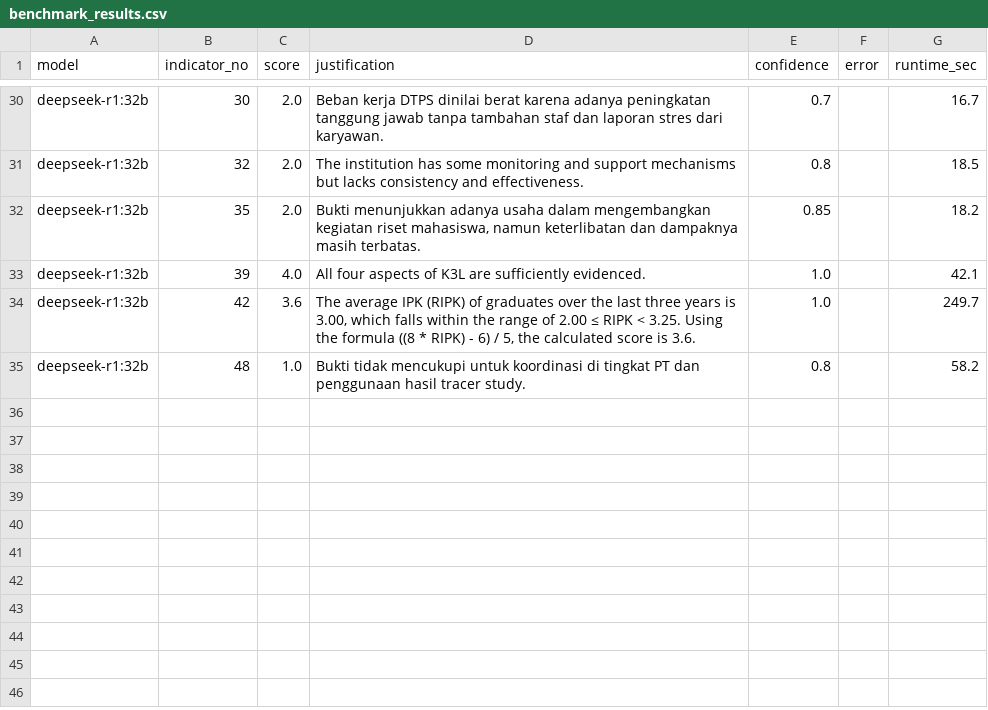
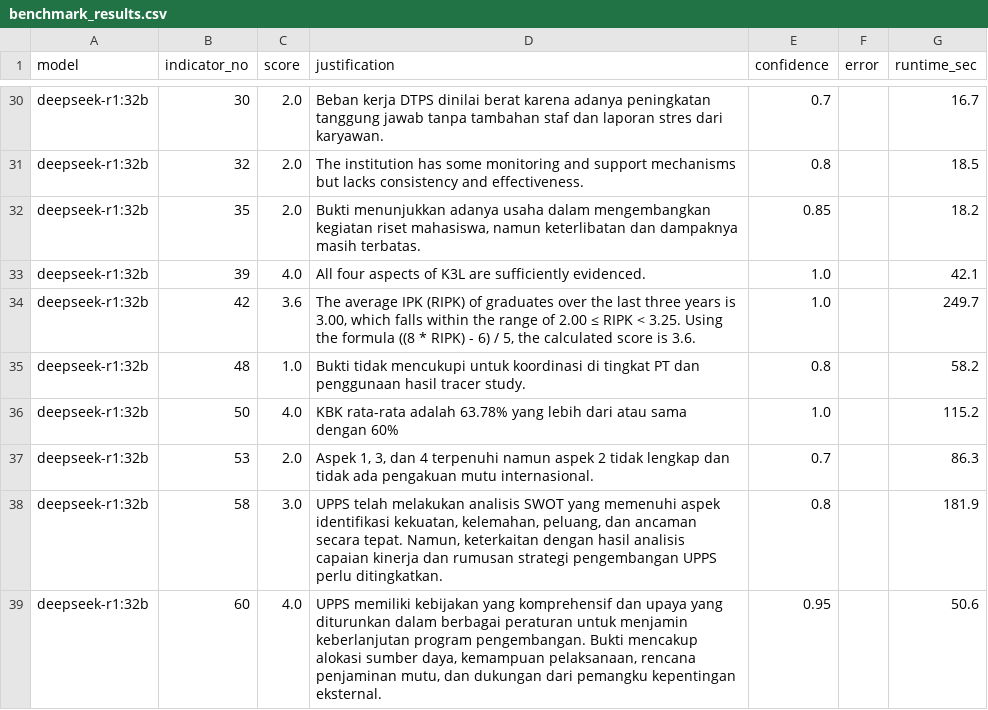
Before and after one commit to attaryu/ai-led, a CSV file: data/benchmark_results.csv, drawn as a sheet; only a part is shown, gaps mark what is left out.

```diff
--- a/data/benchmark_results.csv
+++ b/data/benchmark_results.csv
@@ -35 +35,5 @@ deepseek-r1:32b,42,3.6,"The average IPK (RIPK) of graduates over the last three
 deepseek-r1:32b,48,1.0,Bukti tidak mencukupi untuk koordinasi di tingkat PT dan penggunaan hasil tracer study.,0.8,,58.2
+deepseek-r1:32b,50,4.0,KBK rata-rata adalah 63.78% yang lebih dari atau sama dengan 60%,1.0,,115.2
+deepseek-r1:32b,53,2.0,"Aspek 1, 3, dan 4 terpenuhi namun aspek 2 tidak lengkap dan tidak ada pengakuan mutu internasional.",0.7,,86.3
+deepseek-r1:32b,58,3.0,"UPPS telah melakukan analisis SWOT yang memenuhi aspek identifikasi kekuatan, kelemahan, peluang, dan ancaman secara tepat. Namun, keterkaitan dengan hasil analisis capaian kinerja dan rumusan strategi pengembangan UPPS perlu ditingkatkan.",0.8,,181.9
+deepseek-r1:32b,60,4.0,"UPPS memiliki kebijakan yang komprehensif dan upaya yang diturunkan dalam berbagai peraturan untuk menjamin keberlanjutan program pengembangan. Bukti mencakup alokasi sumber daya, kemampuan pelaksanaan, rencana penjaminan mutu, dan dukungan dari pemangku kepentingan eksternal.",0.95,,50.6
```
Also changed, not shown: 1 other file.
